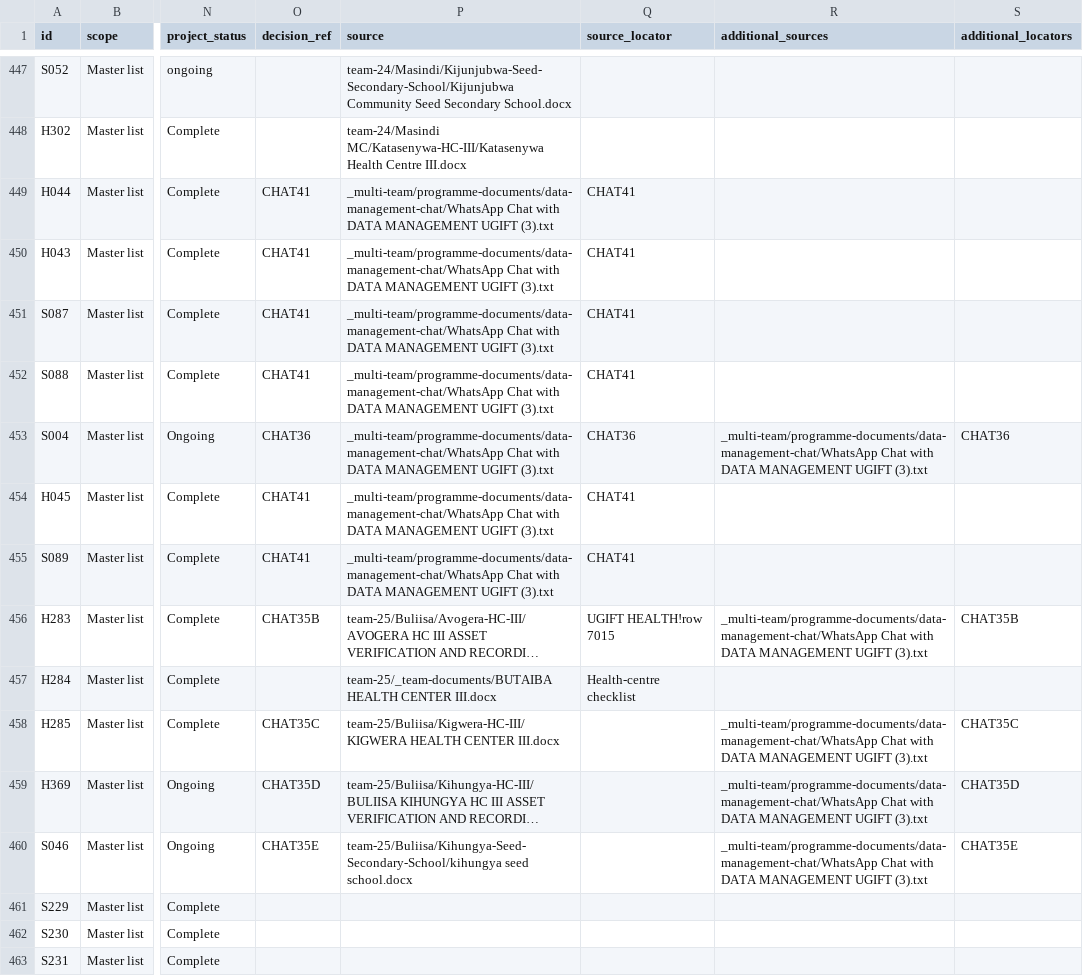
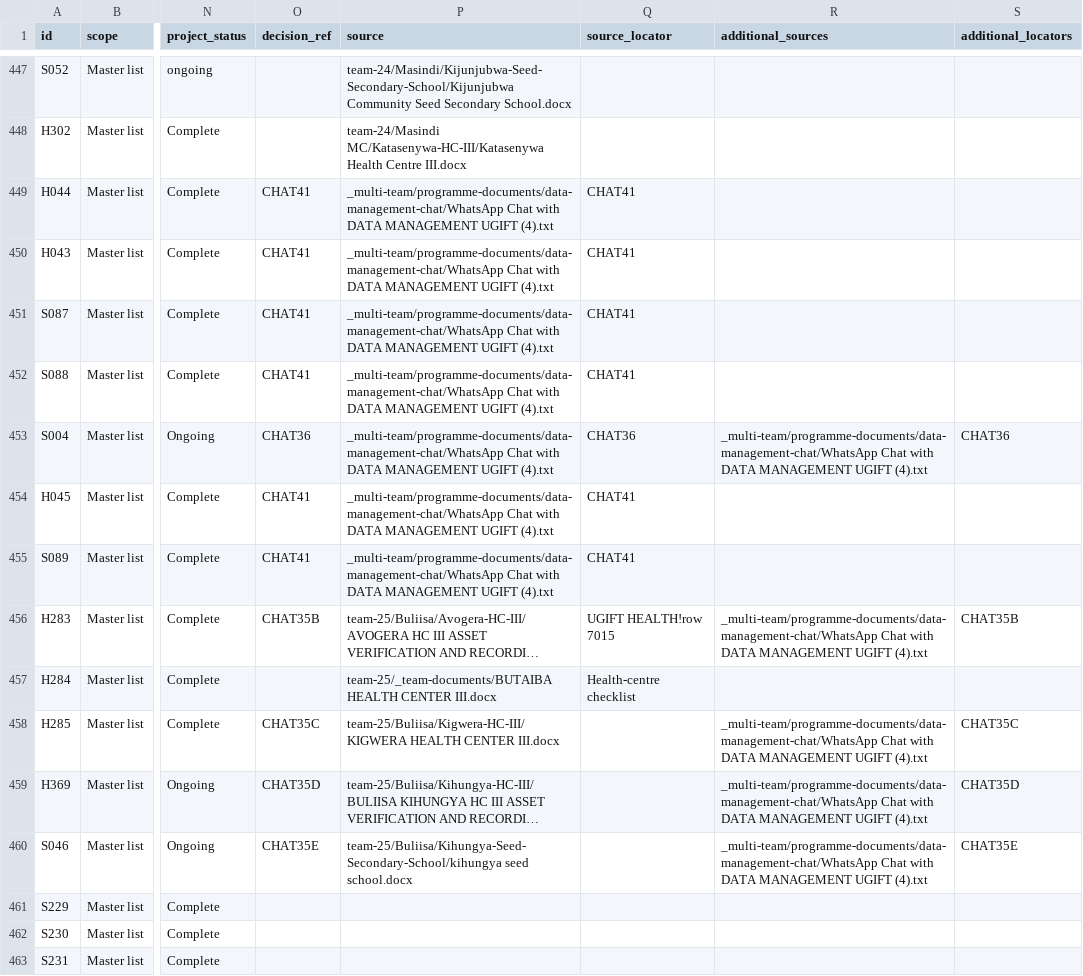
Before and after one commit to WASSWA2624/ugift-data-analysis, a CSV file: raw-data-grouped/facility-reconciliation.csv, drawn as a sheet; only a part is shown, gaps mark what is left out; long unchanged cells end in …; the diff covers the shown part only; the diff names each change by its address in the sheet, - before the commit and + after, or states it on an @@ line.

```diff
--- a/raw-data-grouped/facility-reconciliation.csv
+++ b/raw-data-grouped/facility-reconciliation.csv
-P449:P455 (source): …MANAGEMENT UGIFT (3).txt
+P449:P455 (source): …MANAGEMENT UGIFT (4).txt
-R453 (additional_sources): …MANAGEMENT UGIFT (3).txt
+R453 (additional_sources): …MANAGEMENT UGIFT (4).txt
-R456 (additional_sources): …MANAGEMENT UGIFT (3).txt
+R456 (additional_sources): …MANAGEMENT UGIFT (4).txt
-R458:R460 (additional_sources): …MANAGEMENT UGIFT (3).txt
+R458:R460 (additional_sources): …MANAGEMENT UGIFT (4).txt
```
Also changed, not shown: 1 added row and 95 edited cells elsewhere in this file, 24 other files.
